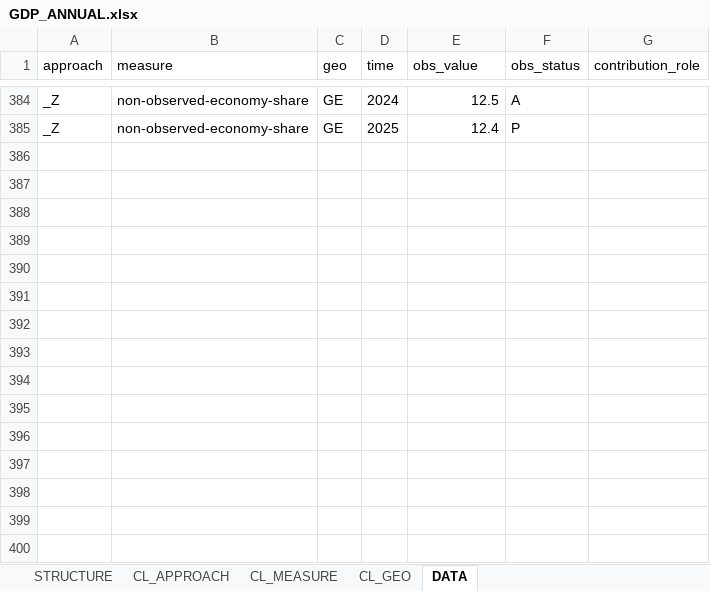
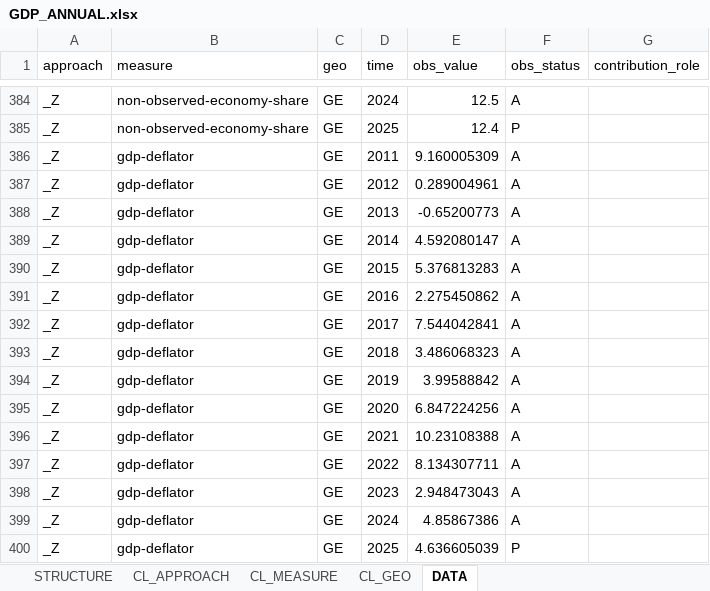
Before and after one commit to aleksandre17/statdash, an Excel workbook: DATA/canonical/GDP_ANNUAL.xlsx, sheet DATA, drawn as a sheet; only a part is shown, gaps mark what is left out; values as stored, in another font and other column widths than the file's, no borders; the diff names each change by its address in the sheet, - before the commit and + after, or states it on an @@ line.

```diff
--- a/DATA/canonical/GDP_ANNUAL.xlsx (sheet DATA)
+++ b/DATA/canonical/GDP_ANNUAL.xlsx (sheet DATA)
+row 386: _Z | gdp-deflator | GE | 2011 | 9.160005309 | A
+row 387: _Z | gdp-deflator | GE | 2012 | 0.289004961 | A
+row 388: _Z | gdp-deflator | GE | 2013 | -0.65200773 | A
+row 389: _Z | gdp-deflator | GE | 2014 | 4.592080147 | A
+row 390: _Z | gdp-deflator | GE | 2015 | 5.376813283 | A
+row 391: _Z | gdp-deflator | GE | 2016 | 2.275450862 | A
+row 392: _Z | gdp-deflator | GE | 2017 | 7.544042841 | A
+row 393: _Z | gdp-deflator | GE | 2018 | 3.486068323 | A
+row 394: _Z | gdp-deflator | GE | 2019 | 3.99588842 | A
+row 395: _Z | gdp-deflator | GE | 2020 | 6.847224256 | A
+row 396: _Z | gdp-deflator | GE | 2021 | 10.23108388 | A
+row 397: _Z | gdp-deflator | GE | 2022 | 8.134307711 | A
+row 398: _Z | gdp-deflator | GE | 2023 | 2.948473043 | A
+row 399: _Z | gdp-deflator | GE | 2024 | 4.85867386 | A
+row 400: _Z | gdp-deflator | GE | 2025 | 4.636605039 | P
```
Also changed, not shown: sheet CL_MEASURE, sheet STRUCTURE, DATA/canonical/REGIONAL_GVA.xlsx, 1 other file.
